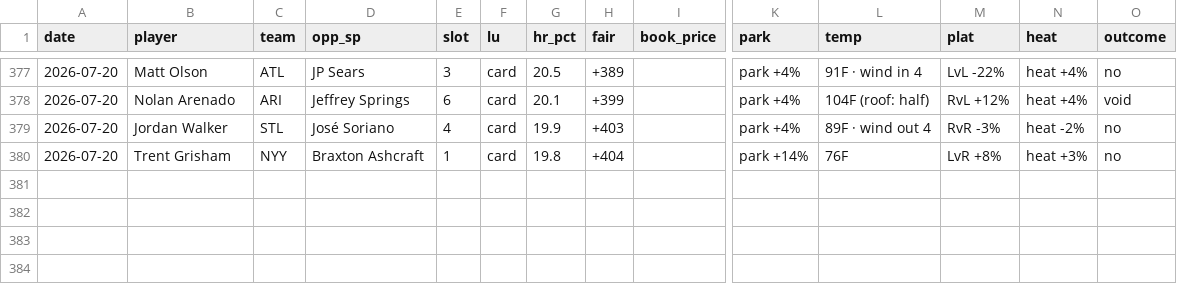
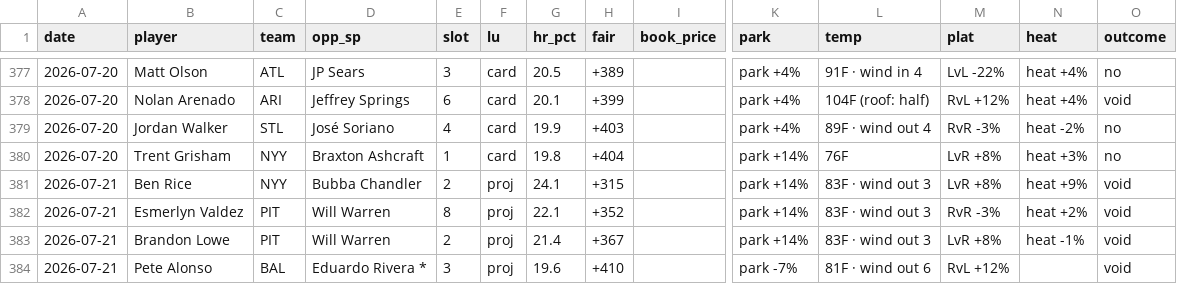
Before and after one commit to CheeseDagg/MLBTool, a CSV file: mlb/data/hr_graded.csv, drawn as a sheet; only a part is shown, gaps mark what is left out; rows hold the shown columns only; the diff names each change by its address in the sheet, - before the commit and + after, or states it on an @@ line.

```diff
--- a/mlb/data/hr_graded.csv
+++ b/mlb/data/hr_graded.csv
+row 381: 2026-07-21 | Ben Rice | NYY | Bubba Chandler | 2 | proj | 24.1 | +315 |  | park +14% | 83F · wind out 3 | LvR +8% | heat +9% | void
+row 382: 2026-07-21 | Esmerlyn Valdez | PIT | Will Warren | 8 | proj | 22.1 | +352 |  | park +14% | 83F · wind out 3 | RvR -3% | heat +2% | void
+row 383: 2026-07-21 | Brandon Lowe | PIT | Will Warren | 2 | proj | 21.4 | +367 |  | park +14% | 83F · wind out 3 | LvR +8% | heat -1% | void
+row 384: 2026-07-21 | Pete Alonso | BAL | Eduardo Rivera * | 3 | proj | 19.6 | +410 |  | park -7% | 81F · wind out 6 | RvL +12% |  | void
```
Also changed, not shown: mlb/data/hr_predictions.csv, 2 other files.
